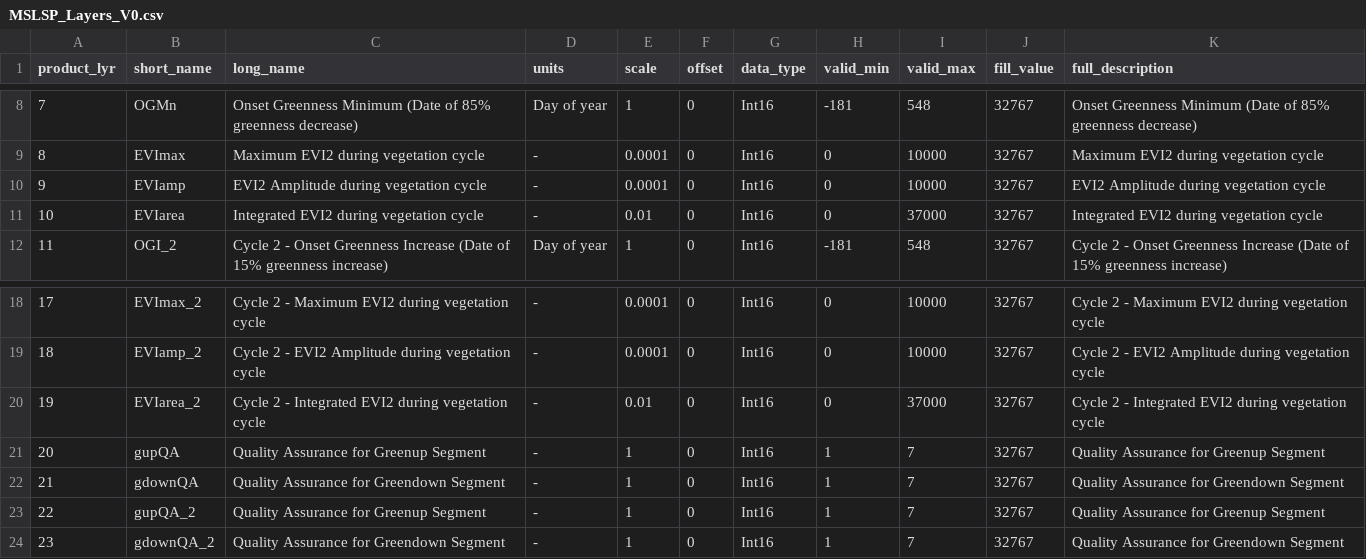
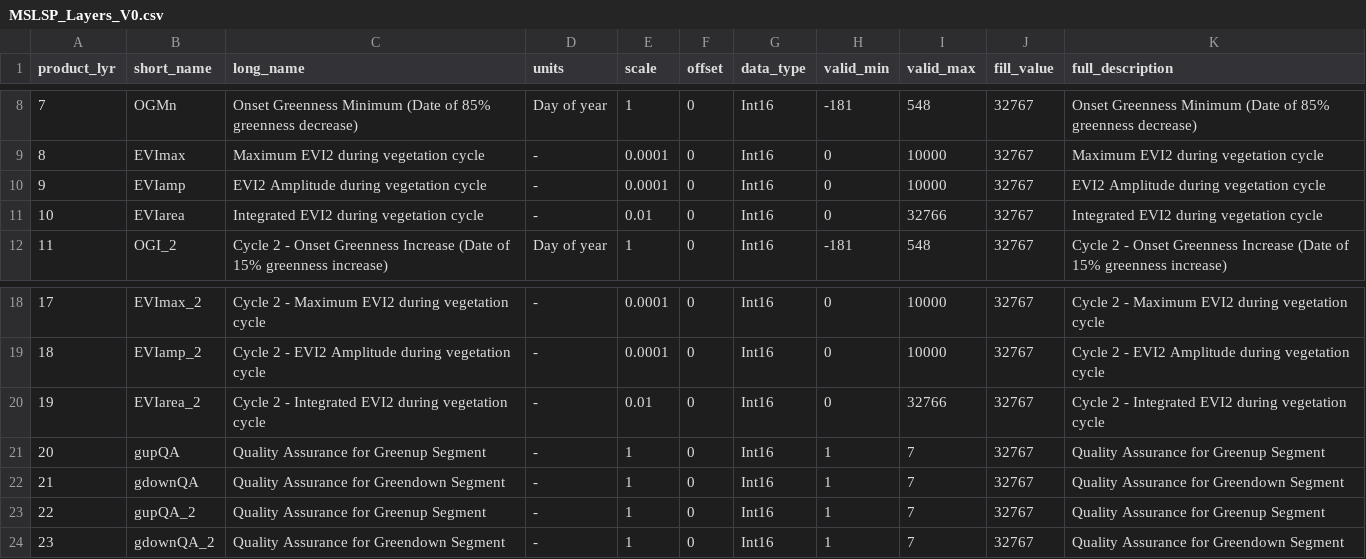
Before and after one commit to BU-LCSC/MSLSP, a CSV file: Development/make_netCDF/MSLSP_Layers_V0.csv, drawn as a sheet; only a part is shown, gaps mark what is left out.

Commit message:
Max range for EVIarea changed from 37000 to 32766

```diff
--- a/Development/make_netCDF/MSLSP_Layers_V0.csv
+++ b/Development/make_netCDF/MSLSP_Layers_V0.csv
@@ -10,3 +10,3 @@ product_lyr,short_name,long_name,units,scale,offset,data_type,valid_min,valid_ma
 9,EVIamp,EVI2 Amplitude during vegetation cycle ,-,0.0001,0,Int16,0,10000,32767,EVI2 Amplitude during vegetation cycle
-10,EVIarea,Integrated EVI2 during vegetation cycle ,-,0.01,0,Int16,0,37000,32767,Integrated EVI2 during vegetation cycle
+10,EVIarea,Integrated EVI2 during vegetation cycle ,-,0.01,0,Int16,0,32766,32767,Integrated EVI2 during vegetation cycle
 11,OGI_2,Cycle 2 - Onset Greenness Increase (Date of 15% greenness increase),Day of year,1,0,Int16,-181,548,32767,Cycle 2 - Onset Greenness Increase (Date of 15% greenness increase)
@@ -19,3 +19,3 @@ product_lyr,short_name,long_name,units,scale,offset,data_type,valid_min,valid_ma
 18,EVIamp_2,Cycle 2 - EVI2 Amplitude during vegetation cycle ,-,0.0001,0,Int16,0,10000,32767,Cycle 2 - EVI2 Amplitude during vegetation cycle
-19,EVIarea_2,Cycle 2 - Integrated EVI2 during vegetation cycle ,-,0.01,0,Int16,0,37000,32767,Cycle 2 - Integrated EVI2 during vegetation cycle
+19,EVIarea_2,Cycle 2 - Integrated EVI2 during vegetation cycle ,-,0.01,0,Int16,0,32766,32767,Cycle 2 - Integrated EVI2 during vegetation cycle
 20,gupQA,Quality Assurance for Greenup Segment,-,1,0,Int16,1,7,32767,Quality Assurance for Greenup Segment
```
